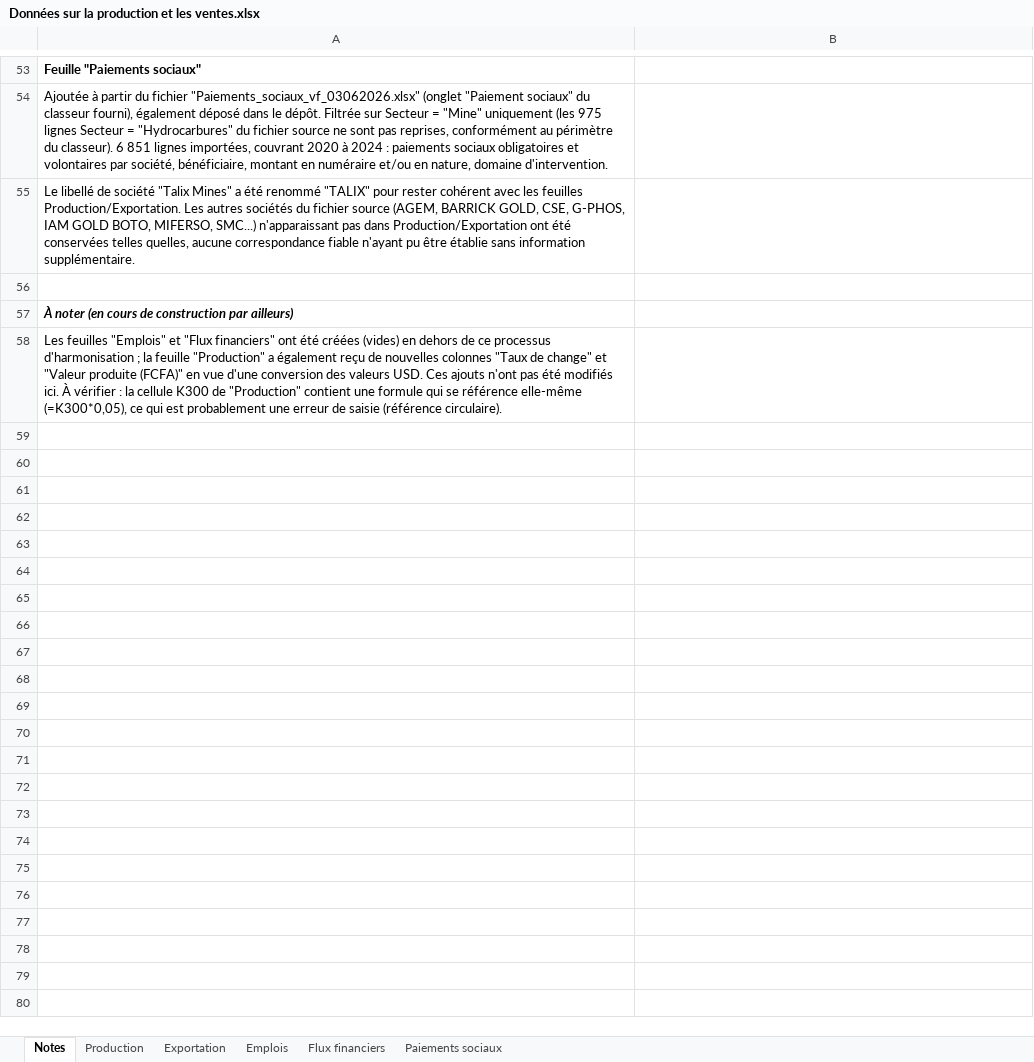
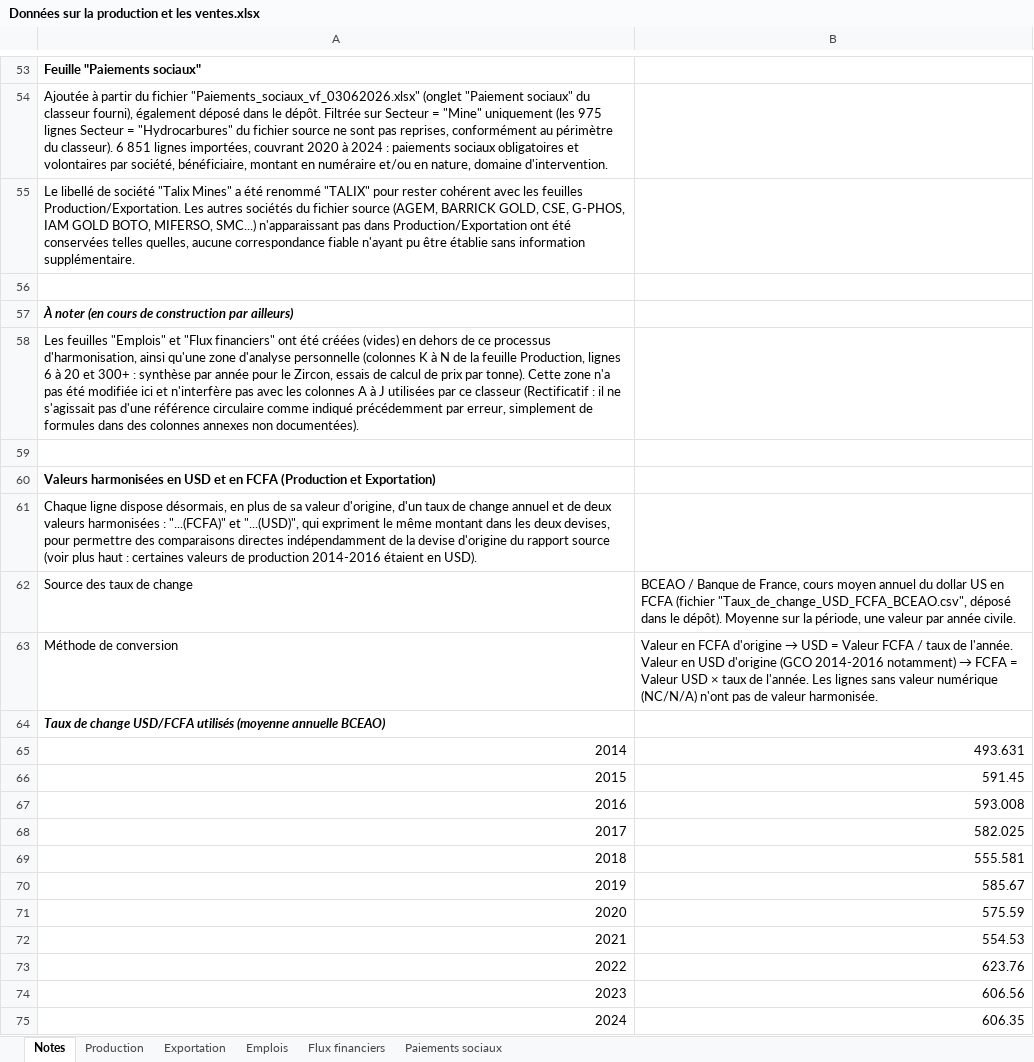
Before and after one commit to JODRAFF9/production-et-vente-itie, an Excel workbook: Données sur la production et les ventes.xlsx, sheet Notes, drawn as a sheet; only a part is shown, gaps mark what is left out; values as stored, in another font and other column widths than the file's, no borders; the diff names each change by its address in the sheet, - before the commit and + after, or states it on an @@ line.

```diff
--- a/Données sur la production et les ventes.xlsx (sheet Notes)
+++ b/Données sur la production et les ventes.xlsx (sheet Notes)
-A58: …ce processus d'harmonisation ; la feuille "Production" a également reçu de nouvelles colonnes "Taux de change" et "Valeur produite (FCFA)" en vue d'une conversion des valeurs USD. Ces ajouts n'ont pas été modifiés ici. À vérifier : la cellule K300 de "Production" contient une formule qui se référence elle-même (=K300*0,05), ce qui est probablement une erreur de saisie (référence circulaire).
+A58: …ce processus d'harmonisation, ainsi qu'une zone d'analyse personnelle (colonnes K à N de la feuille Production, lignes 6 à 20 et 300+ : synthèse par année pour le Zircon, essais de calcul de prix par tonne). Cette zone n'a pas été modifiée ici et n'interfère pas avec les colonnes A à J utilisées par ce classeur (Rectificatif : il ne s'agissait pas d'une référence circulaire comme indiqué précédemment par erreur, simplement de formules dans des colonnes annexes non documentées).
+row 59: (empty)
+row 60: Valeurs harmonisées en USD et en FCFA (Production et Exportation)
+row 61: Chaque ligne dispose désormais, en plus de sa valeur d'origine, d'un taux de change annuel et de deux valeurs harmonisées : "...(FCFA)" et "...(USD)", qui expriment le même montant dans les deux devises, pour permettre des comparaisons directes indépendamment de la devise d'origine du rapport source (voir plus haut : certaines valeurs de production 2014-2016 étaient en USD).
+row 62: Source des taux de change | BCEAO / Banque de France, cours moyen annuel du dollar US en FCFA (fichier "Taux_de_change_USD_FCFA_BCEAO.csv", déposé dans le dépôt). Moyenne sur la période, une valeur par année civile.
+row 63: Méthode de conversion | Valeur en FCFA d'origine → USD = Valeur FCFA / taux de l'année. Valeur en USD d'origine (GCO 2014-2016 notamment) → FCFA = Valeur USD × taux de l'année. Les lignes sans valeur numérique (NC/N/A) n'ont pas de valeur harmonisée.
+row 64: Taux de change USD/FCFA utilisés (moyenne annuelle BCEAO)
+row 65: 2014 | 493.631
+row 66: 2015 | 591.45
+row 67: 2016 | 593.008
+row 68: 2017 | 582.025
+row 69: 2018 | 555.581
+row 70: 2019 | 585.67
+row 71: 2020 | 575.59
+row 72: 2021 | 554.53
+row 73: 2022 | 623.76
+row 74: 2023 | 606.56
+row 75: 2024 | 606.35
```
Also changed, not shown: sheet Exportation, sheet Production, hidden cells, 1 other file.
